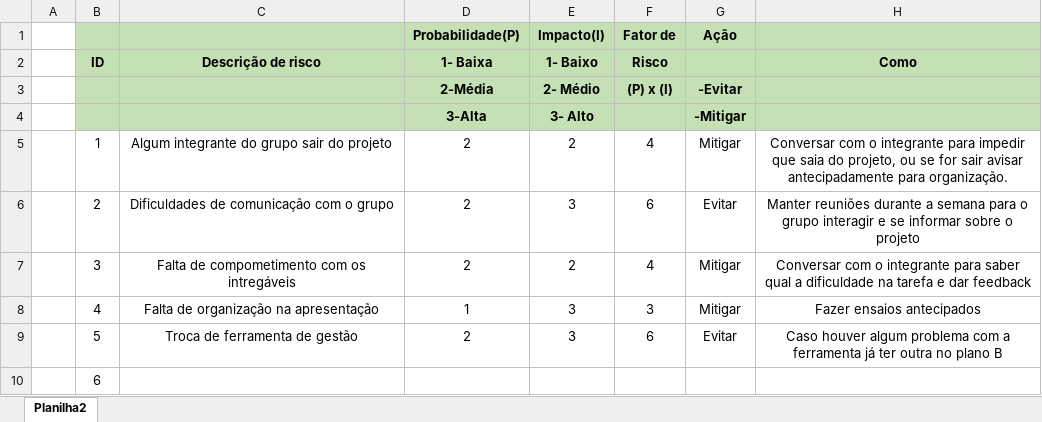
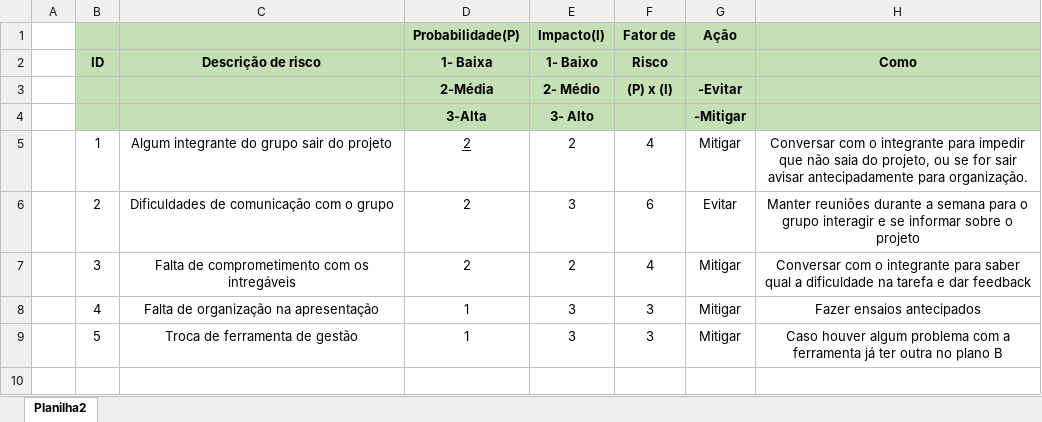
Before and after one commit to rafael-rochaalmeida/Harbor-Solutions, an Excel workbook: Documentação/Planilha de Riscos.xlsx, sheet Planilha2, drawn as a sheet; values as stored, in another font and other column widths than the file's, no borders; charts and pictures not drawn; the diff names each change by its address in the sheet, - before the commit and + after, or states it on an @@ line.

Commit message:
Planilha de riscos Atualizada

```diff
--- a/Documentação/Planilha de Riscos.xlsx (sheet Planilha2)
+++ b/Documentação/Planilha de Riscos.xlsx (sheet Planilha2)
-D5 underline: off
+D5 underline: on
-H5 (Como): …impedir que saia do…
+H5 (Como): …impedir que não saia do…
-C7 (Descrição de risco): Falta de compometimento com os intregáveis
+C7 (Descrição de risco): Falta de comprometimento com os intregáveis
-D9 (1- Baixa): 2
+D9 (1- Baixa): 1
-F9 (Risco): 6
+F9 (Risco): 3
-G9: Evitar
+G9: Mitigar
-row 10:  | 6
```
Also changed, not shown: charts or pictures.
